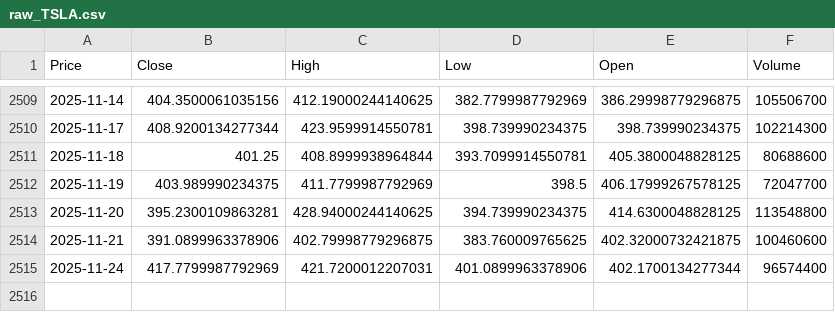
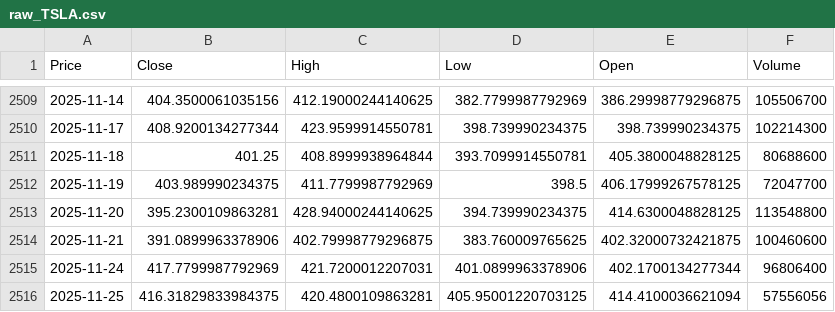
Before and after one commit to mal0101/stockPrediction, a CSV file: data/raw_TSLA.csv, drawn as a sheet; only a part is shown, gaps mark what is left out; the diff names each change by its address in the sheet, - before the commit and + after, or states it on an @@ line.

```diff
--- a/data/raw_TSLA.csv
+++ b/data/raw_TSLA.csv
-F2515 (Volume): 96574400
+F2515 (Volume): 96806400
+row 2516: 2025-11-25 | 416.31829833984375 | 420.4800109863281 | 405.95001220703125 | 414.4100036621094 | 57556056
```
Also changed, not shown: data/raw_AAPL.csv, data/raw_AMZN.csv, 5 other files.
